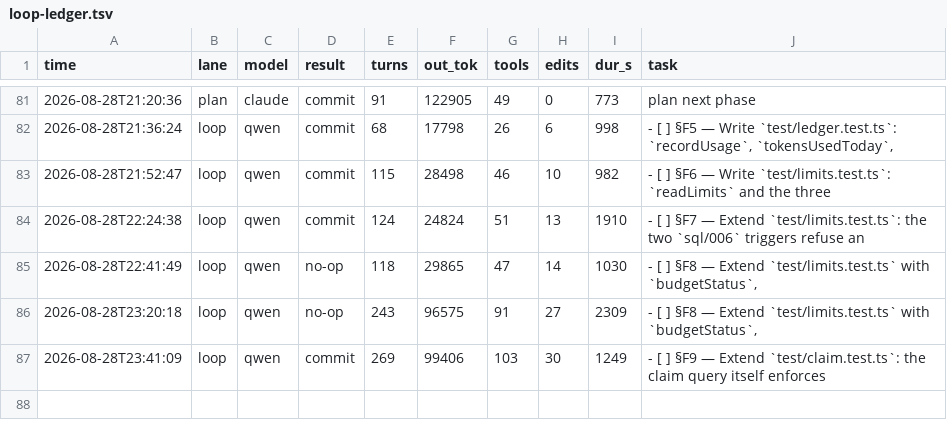
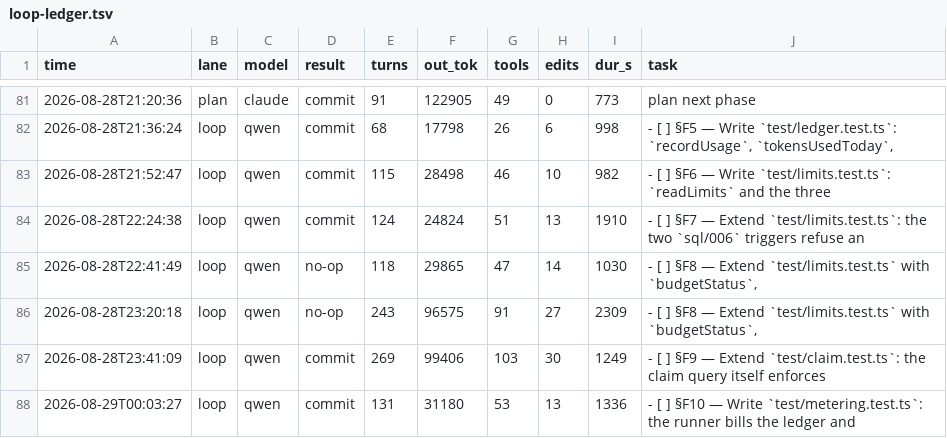
Before and after one commit to HTC-56/workmill, a TSV file: loop-ledger.tsv, drawn as a sheet; only a part is shown, gaps mark what is left out; the diff names each change by its address in the sheet, - before the commit and + after, or states it on an @@ line.

Commit message:
chore(loop): sweep-commit stranded work after task: §F10 — Write `test/metering.test.ts`: the runner bills the ledger and

```diff
--- a/loop-ledger.tsv
+++ b/loop-ledger.tsv
+row 88: 2026-08-29T00:03:27 | loop | qwen | commit | 131 | 31180 | 53 | 13 | 1336 | - [ ] §F10 — Write `test/metering.test.ts`: the runner bills the ledger and
```
